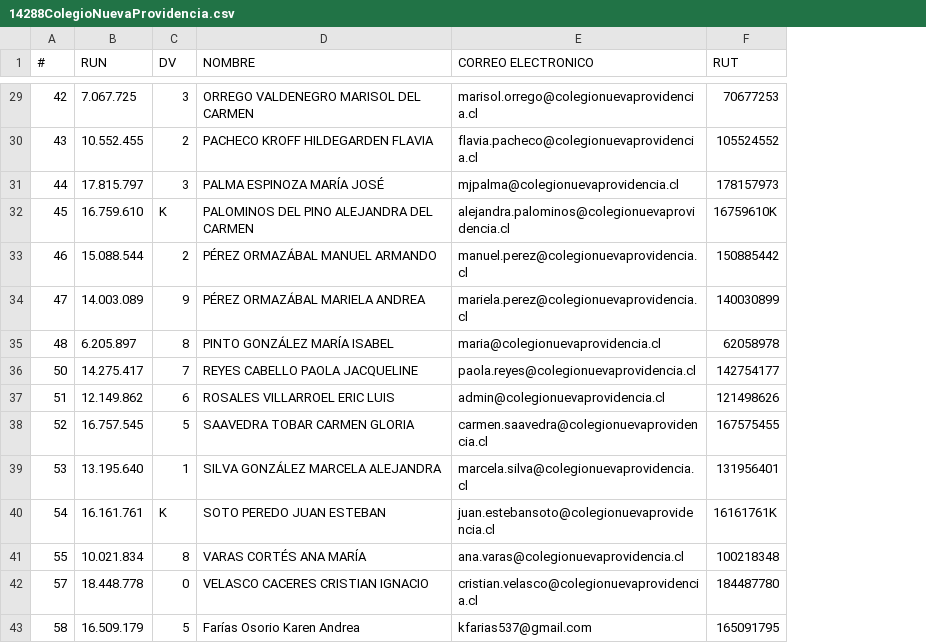
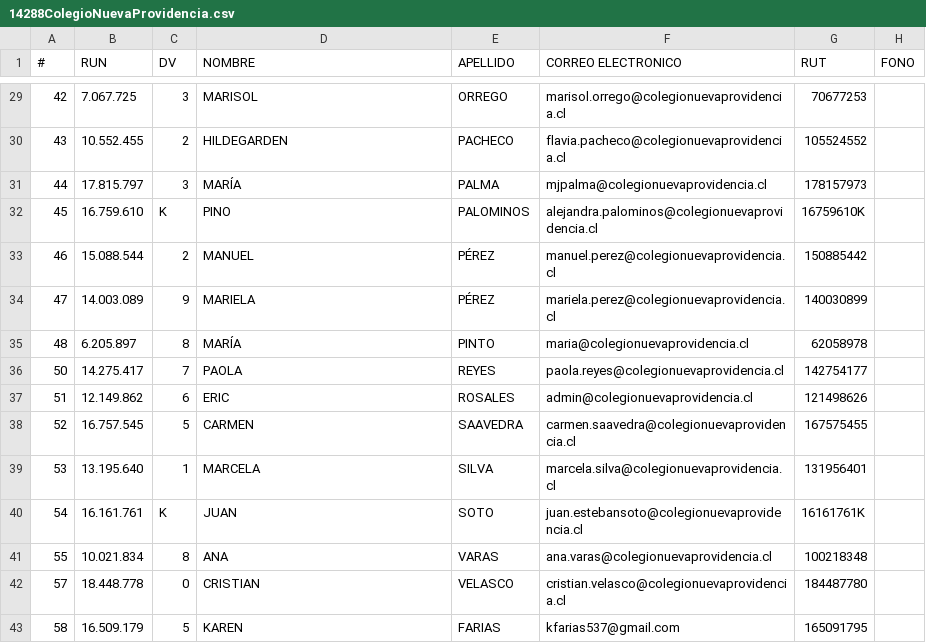
Before and after one commit to Schuchhardt/playroom, a CSV file: db/data/establishments/14288ColegioNuevaProvidencia.csv, drawn as a sheet; only a part is shown, gaps mark what is left out; the diff covers the shown part only; the diff names each change by its address in the sheet, - before the commit and + after, or states it on an @@ line.

```diff
--- a/db/data/establishments/14288ColegioNuevaProvidencia.csv
+++ b/db/data/establishments/14288ColegioNuevaProvidencia.csv
+column E (APELLIDO), rows 29-43: ORREGO | PACHECO | PALMA | PALOMINOS | PÉREZ | PÉREZ | PINTO | REYES | ROSALES | SAAVEDRA | SILVA | SOTO | VARAS | VELASCO | FARIAS
+column H (FONO), empty
-D29 (NOMBRE): ORREGO VALDENEGRO MARISOL DEL CARMEN
+D29 (NOMBRE): MARISOL
-D30 (NOMBRE): PACHECO KROFF HILDEGARDEN FLAVIA
+D30 (NOMBRE): HILDEGARDEN
-D31 (NOMBRE): PALMA ESPINOZA MARÍA JOSÉ
+D31 (NOMBRE): MARÍA
-D32 (NOMBRE): PALOMINOS DEL PINO ALEJANDRA DEL CARMEN
+D32 (NOMBRE): PINO
-D33 (NOMBRE): PÉREZ ORMAZÁBAL MANUEL ARMANDO
+D33 (NOMBRE): MANUEL
-D34 (NOMBRE): PÉREZ ORMAZÁBAL MARIELA ANDREA
+D34 (NOMBRE): MARIELA
-D35 (NOMBRE): PINTO GONZÁLEZ MARÍA ISABEL
+D35 (NOMBRE): MARÍA
-D36 (NOMBRE): REYES CABELLO PAOLA JACQUELINE
+D36 (NOMBRE): PAOLA
-D37 (NOMBRE): ROSALES VILLARROEL ERIC LUIS
+D37 (NOMBRE): ERIC
-D38 (NOMBRE): SAAVEDRA TOBAR CARMEN GLORIA
+D38 (NOMBRE): CARMEN
-D39 (NOMBRE): SILVA GONZÁLEZ MARCELA ALEJANDRA
+D39 (NOMBRE): MARCELA
-D40 (NOMBRE): SOTO PEREDO JUAN ESTEBAN
+D40 (NOMBRE): JUAN
-D41 (NOMBRE): VARAS CORTÉS ANA MARÍA
+D41 (NOMBRE): ANA
-D42 (NOMBRE): VELASCO CACERES CRISTIAN IGNACIO
+D42 (NOMBRE): CRISTIAN
-D43 (NOMBRE): Farías Osorio Karen Andrea
+D43 (NOMBRE): KAREN
```
Also changed, not shown: 27 edited cells elsewhere in this file.
